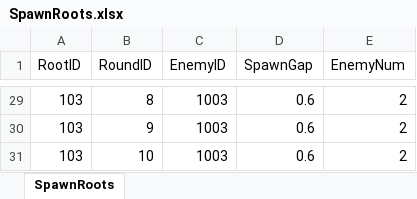
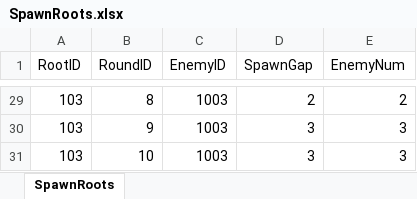
Before and after one commit to WXC-HUB/Project3D, an Excel workbook: Assets/Configs/SpawnRoots.xlsx, sheet SpawnRoots, drawn as a sheet; only a part is shown, gaps mark what is left out; values as stored, in another font and other column widths than the file's, no borders; the diff covers the shown part only; the diff names each change by its address in the sheet, - before the commit and + after, or states it on an @@ line.

```diff
--- a/Assets/Configs/SpawnRoots.xlsx (sheet SpawnRoots)
+++ b/Assets/Configs/SpawnRoots.xlsx (sheet SpawnRoots)
-D29 (SpawnGap): 0.6
+D29 (SpawnGap): 2
-D30:D31 (SpawnGap): 0.6
+D30:D31 (SpawnGap): 3
-E30:E31 (EnemyNum): 2
+E30:E31 (EnemyNum): 3
```
Also changed, not shown: 35 edited cells elsewhere in this sheet, 1 other file.
